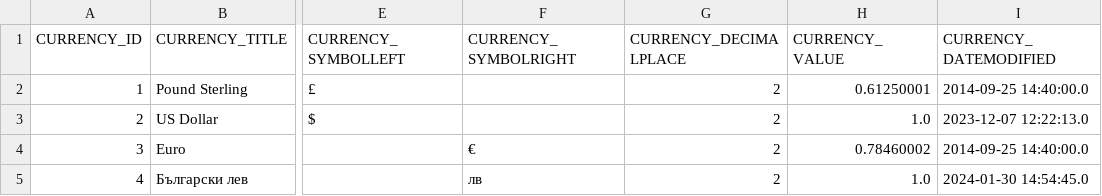
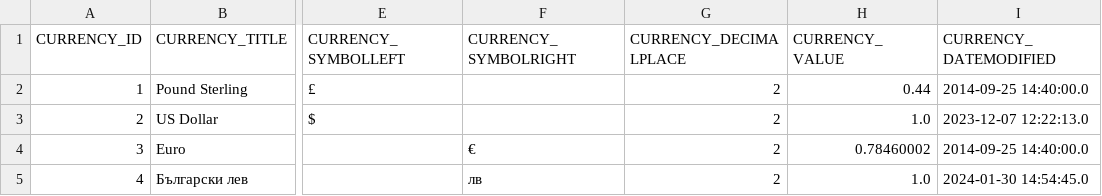
Before and after one commit to codbex/codbex-electra, a CSV file: codbex-electra-demo-data/CODBEX_CURRENCY.csv, drawn as a sheet; only a part is shown, gaps mark what is left out; the diff names each change by its address in the sheet, - before the commit and + after, or states it on an @@ line.

```diff
--- a/codbex-electra-demo-data/CODBEX_CURRENCY.csv
+++ b/codbex-electra-demo-data/CODBEX_CURRENCY.csv
-H2 (CURRENCY_VALUE): 0.61250001
+H2 (CURRENCY_VALUE): 0.44
```
Also changed, not shown: 24 other files.
